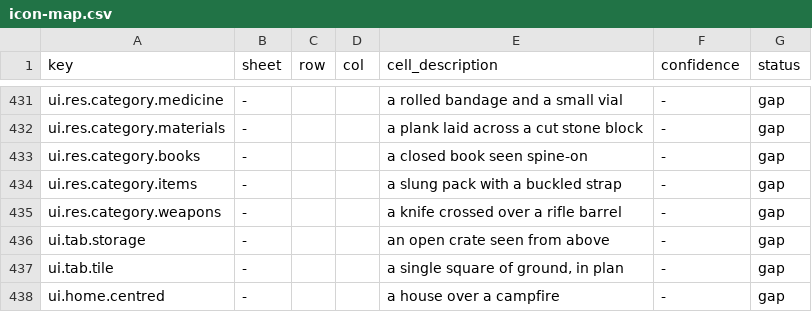
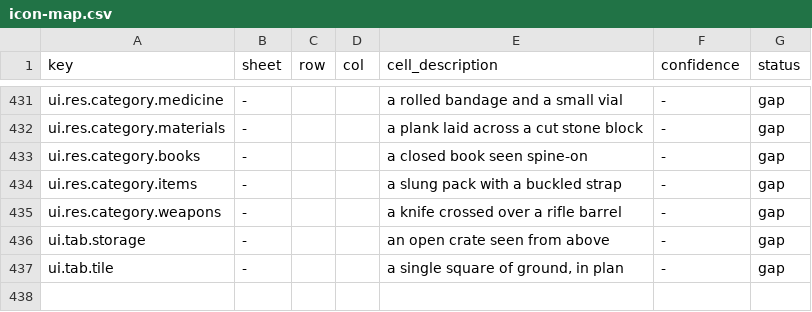
Before and after one commit to 1mitten/odyssey, a CSV file: docs/design/icon-map.csv, drawn as a sheet; only a part is shown, gaps mark what is left out; the diff names each change by its address in the sheet, - before the commit and + after, or states it on an @@ line.

```diff
--- a/docs/design/icon-map.csv
+++ b/docs/design/icon-map.csv
-row 438: ui.home.centred | - |  |  | a house over a campfire | - | gap
```
Also changed, not shown: docs/design/icon-keys.csv, 8 other files.
